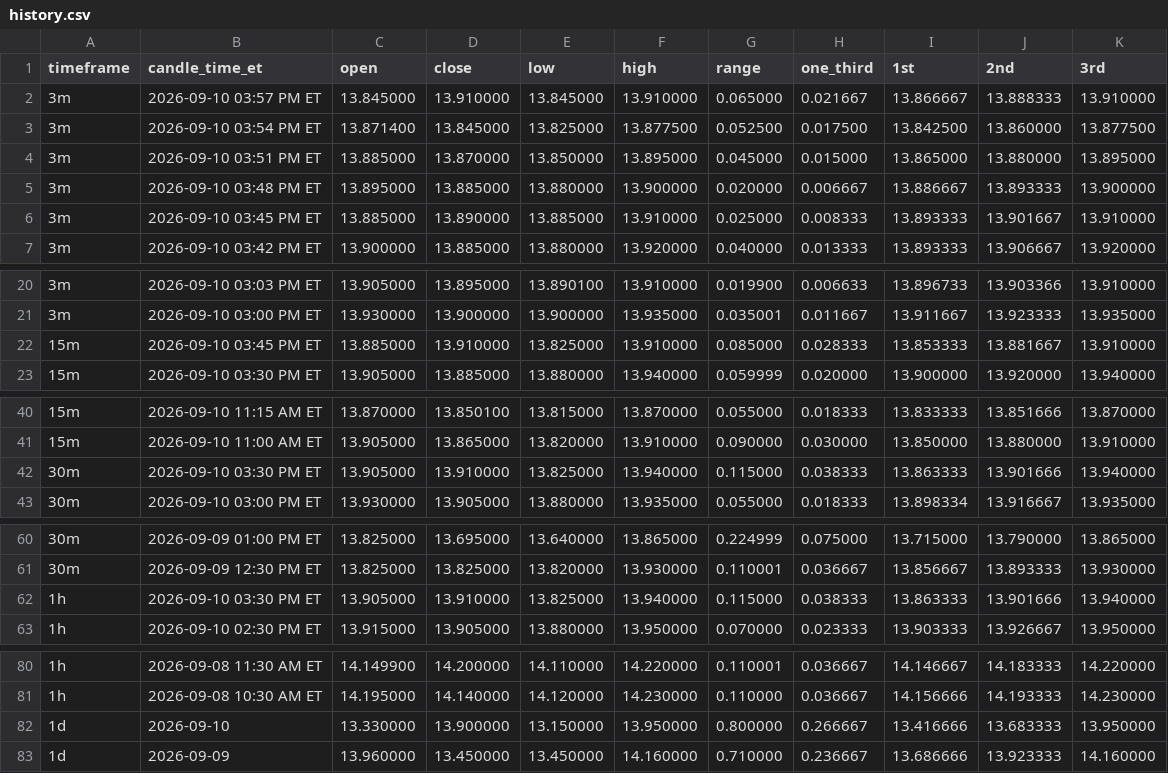
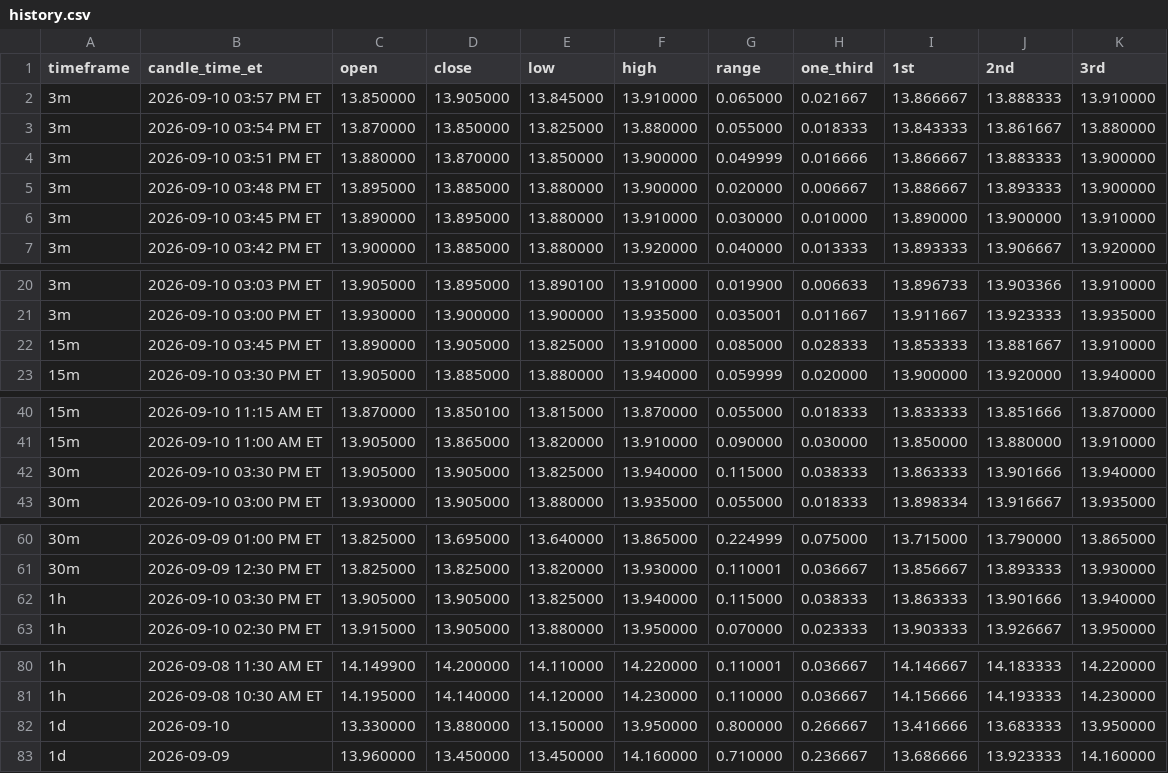
Before and after one commit to Einsteinmonkey/FordRuleofThirds, a CSV file: results/history.csv, drawn as a sheet; only a part is shown, gaps mark what is left out.

```diff
--- a/results/history.csv
+++ b/results/history.csv
@@ -1,7 +1,7 @@
 timeframe,candle_time_et,open,close,low,high,range,one_third,1st,2nd,3rd
-3m,2026-09-10 03:57 PM ET,13.845000,13.910000,13.845000,13.910000,0.065000,0.021667,13.866667,13.888333,13.910000
-3m,2026-09-10 03:54 PM ET,13.871400,13.845000,13.825000,13.877500,0.052500,0.017500,13.842500,13.860000,13.877500
-3m,2026-09-10 03:51 PM ET,13.885000,13.870000,13.850000,13.895000,0.045000,0.015000,13.865000,13.880000,13.895000
+3m,2026-09-10 03:57 PM ET,13.850000,13.905000,13.845000,13.910000,0.065000,0.021667,13.866667,13.888333,13.910000
+3m,2026-09-10 03:54 PM ET,13.870000,13.850000,13.825000,13.880000,0.055000,0.018333,13.843333,13.861667,13.880000
+3m,2026-09-10 03:51 PM ET,13.880000,13.870000,13.850000,13.900000,0.049999,0.016666,13.866667,13.883333,13.900000
 3m,2026-09-10 03:48 PM ET,13.895000,13.885000,13.880000,13.900000,0.020000,0.006667,13.886667,13.893333,13.900000
-3m,2026-09-10 03:45 PM ET,13.885000,13.890000,13.885000,13.910000,0.025000,0.008333,13.893333,13.901667,13.910000
+3m,2026-09-10 03:45 PM ET,13.890000,13.895000,13.880000,13.910000,0.030000,0.010000,13.890000,13.900000,13.910000
 3m,2026-09-10 03:42 PM ET,13.900000,13.885000,13.880000,13.920000,0.040000,0.013333,13.893333,13.906667,13.920000
@@ -21,3 +21,3 @@ timeframe,candle_time_et,open,close,low,high,range,one_third,1st,2nd,3rd
 3m,2026-09-10 03:00 PM ET,13.930000,13.900000,13.900000,13.935000,0.035001,0.011667,13.911667,13.923333,13.935000
-15m,2026-09-10 03:45 PM ET,13.885000,13.910000,13.825000,13.910000,0.085000,0.028333,13.853333,13.881667,13.910000
+15m,2026-09-10 03:45 PM ET,13.890000,13.905000,13.825000,13.910000,0.085000,0.028333,13.853333,13.881667,13.910000
 15m,2026-09-10 03:30 PM ET,13.905000,13.885000,13.880000,13.940000,0.059999,0.020000,13.900000,13.920000,13.940000
@@ -41,3 +41,3 @@ timeframe,candle_time_et,open,close,low,high,range,one_third,1st,2nd,3rd
 15m,2026-09-10 11:00 AM ET,13.905000,13.865000,13.820000,13.910000,0.090000,0.030000,13.850000,13.880000,13.910000
-30m,2026-09-10 03:30 PM ET,13.905000,13.910000,13.825000,13.940000,0.115000,0.038333,13.863333,13.901666,13.940000
+30m,2026-09-10 03:30 PM ET,13.905000,13.905000,13.825000,13.940000,0.115000,0.038333,13.863333,13.901666,13.940000
 30m,2026-09-10 03:00 PM ET,13.930000,13.905000,13.880000,13.935000,0.055000,0.018333,13.898334,13.916667,13.935000
@@ -61,3 +61,3 @@ timeframe,candle_time_et,open,close,low,high,range,one_third,1st,2nd,3rd
 30m,2026-09-09 12:30 PM ET,13.825000,13.825000,13.820000,13.930000,0.110001,0.036667,13.856667,13.893333,13.930000
-1h,2026-09-10 03:30 PM ET,13.905000,13.910000,13.825000,13.940000,0.115000,0.038333,13.863333,13.901666,13.940000
+1h,2026-09-10 03:30 PM ET,13.905000,13.905000,13.825000,13.940000,0.115000,0.038333,13.863333,13.901666,13.940000
 1h,2026-09-10 02:30 PM ET,13.915000,13.905000,13.880000,13.950000,0.070000,0.023333,13.903333,13.926667,13.950000
@@ -81,3 +81,3 @@ timeframe,candle_time_et,open,close,low,high,range,one_third,1st,2nd,3rd
 1h,2026-09-08 10:30 AM ET,14.195000,14.140000,14.120000,14.230000,0.110000,0.036667,14.156666,14.193333,14.230000
-1d,2026-09-10,13.330000,13.900000,13.150000,13.950000,0.800000,0.266667,13.416666,13.683333,13.950000
+1d,2026-09-10,13.330000,13.880000,13.150000,13.950000,0.800000,0.266667,13.416666,13.683333,13.950000
 1d,2026-09-09,13.960000,13.450000,13.450000,14.160000,0.710000,0.236667,13.686666,13.923333,14.160000
```
Also changed, not shown: 2 other files.
